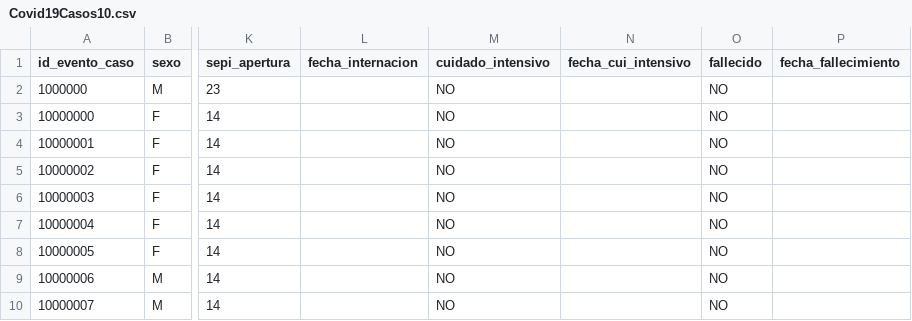
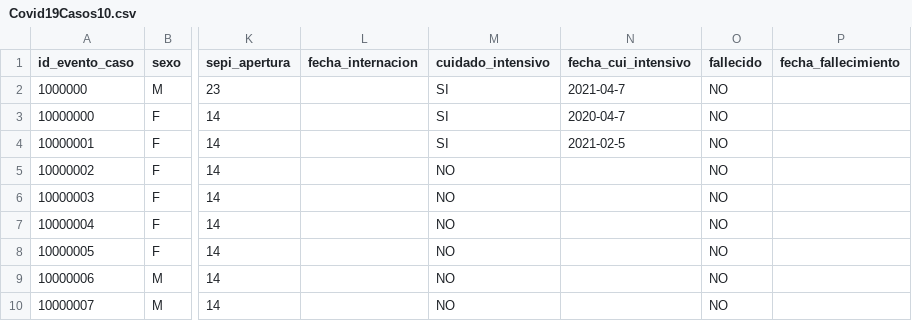
Before and after one commit to LeandroGarza/ProyectoCovid19, a CSV file: Covid19Casos10.csv, drawn as a sheet; only a part is shown, gaps mark what is left out; the diff names each change by its address in the sheet, - before the commit and + after, or states it on an @@ line.

```diff
--- a/Covid19Casos10.csv
+++ b/Covid19Casos10.csv
-M2:M4 (cuidado_intensivo): NO
+M2:M4 (cuidado_intensivo): SI
-N2 (fecha_cui_intensivo): (empty)
+N2 (fecha_cui_intensivo): 2021-04-7
-N3 (fecha_cui_intensivo): (empty)
+N3 (fecha_cui_intensivo): 2020-04-7
-N4 (fecha_cui_intensivo): (empty)
+N4 (fecha_cui_intensivo): 2021-02-5
```
Also changed, not shown: 6 other files.
